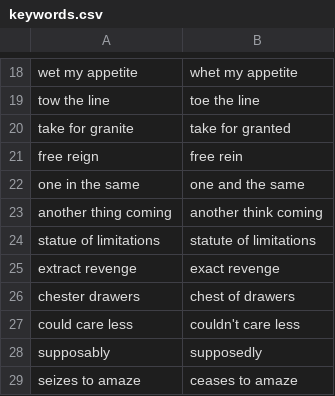
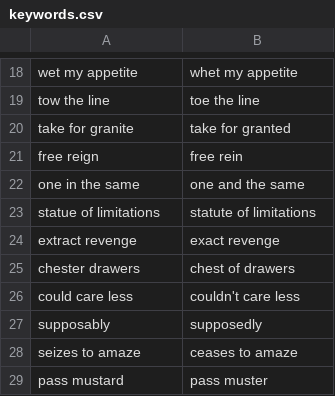
Before and after one commit to dgouldin/didyoumean, a CSV file: keywords.csv, drawn as a sheet; only a part is shown, gaps mark what is left out; the shorter side is filled out with more unchanged rows; the diff names each change by its address in the sheet, - before the commit and + after, or states it on an @@ line.

Commit message:
Dupe.

```diff
--- a/keywords.csv
+++ b/keywords.csv
-row 23: another thing coming | another think coming
```
